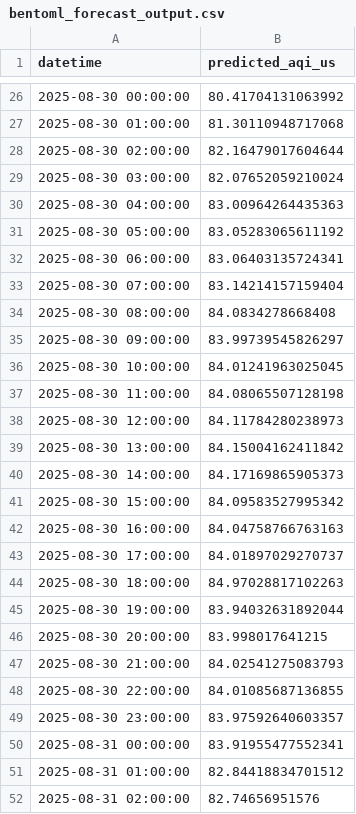
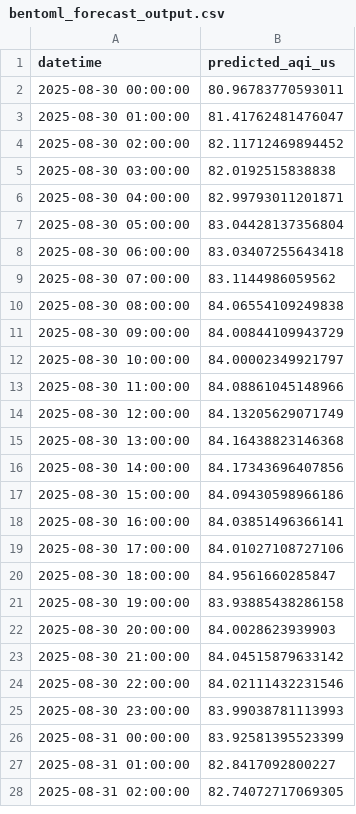
Before and after one commit to uma1r111/MLOps-AQI-Project, a CSV file: bentoml_forecast_output.csv, drawn as a sheet; only a part is shown, gaps mark what is left out; the diff covers the shown part only.

```diff
--- a/bentoml_forecast_output.csv
+++ b/bentoml_forecast_output.csv
@@ -26,27 +2,27 @@ datetime,predicted_aqi_us
-2025-08-30 00:00:00,80.41704131063992
-2025-08-30 01:00:00,81.30110948717068
-2025-08-30 02:00:00,82.16479017604644
-2025-08-30 03:00:00,82.07652059210024
-2025-08-30 04:00:00,83.00964264435363
-2025-08-30 05:00:00,83.05283065611192
-2025-08-30 06:00:00,83.06403135724341
-2025-08-30 07:00:00,83.14214157159404
-2025-08-30 08:00:00,84.0834278668408
-2025-08-30 09:00:00,83.99739545826297
-2025-08-30 10:00:00,84.01241963025045
-2025-08-30 11:00:00,84.08065507128198
-2025-08-30 12:00:00,84.11784280238973
-2025-08-30 13:00:00,84.15004162411842
-2025-08-30 14:00:00,84.17169865905373
-2025-08-30 15:00:00,84.09583527995342
-2025-08-30 16:00:00,84.04758766763163
-2025-08-30 17:00:00,84.01897029270737
-2025-08-30 18:00:00,84.97028817102263
-2025-08-30 19:00:00,83.94032631892044
-2025-08-30 20:00:00,83.998017641215
-2025-08-30 21:00:00,84.02541275083793
-2025-08-30 22:00:00,84.01085687136855
-2025-08-30 23:00:00,83.97592640603357
-2025-08-31 00:00:00,83.91955477552341
-2025-08-31 01:00:00,82.84418834701512
-2025-08-31 02:00:00,82.74656951576
+2025-08-30 00:00:00,80.96783770593011
+2025-08-30 01:00:00,81.41762481476047
+2025-08-30 02:00:00,82.11712469894452
+2025-08-30 03:00:00,82.0192515838838
+2025-08-30 04:00:00,82.99793011201871
+2025-08-30 05:00:00,83.04428137356804
+2025-08-30 06:00:00,83.03407255643418
+2025-08-30 07:00:00,83.1144986059562
+2025-08-30 08:00:00,84.06554109249838
+2025-08-30 09:00:00,84.00844109943729
+2025-08-30 10:00:00,84.00002349921797
+2025-08-30 11:00:00,84.08861045148966
+2025-08-30 12:00:00,84.13205629071749
+2025-08-30 13:00:00,84.16438823146368
+2025-08-30 14:00:00,84.17343696407856
+2025-08-30 15:00:00,84.09430598966186
+2025-08-30 16:00:00,84.03851496366141
+2025-08-30 17:00:00,84.01027108727106
+2025-08-30 18:00:00,84.9561660285847
+2025-08-30 19:00:00,83.93885438286158
+2025-08-30 20:00:00,84.0028623939903
+2025-08-30 21:00:00,84.04515879633142
+2025-08-30 22:00:00,84.02111432231546
+2025-08-30 23:00:00,83.99038781113993
+2025-08-31 00:00:00,83.92581395523399
+2025-08-31 01:00:00,82.8417092800227
+2025-08-31 02:00:00,82.74072717069305
```
Also changed, not shown: 24 added rows, 24 removed rows and 21 edited cells elsewhere in this file.
